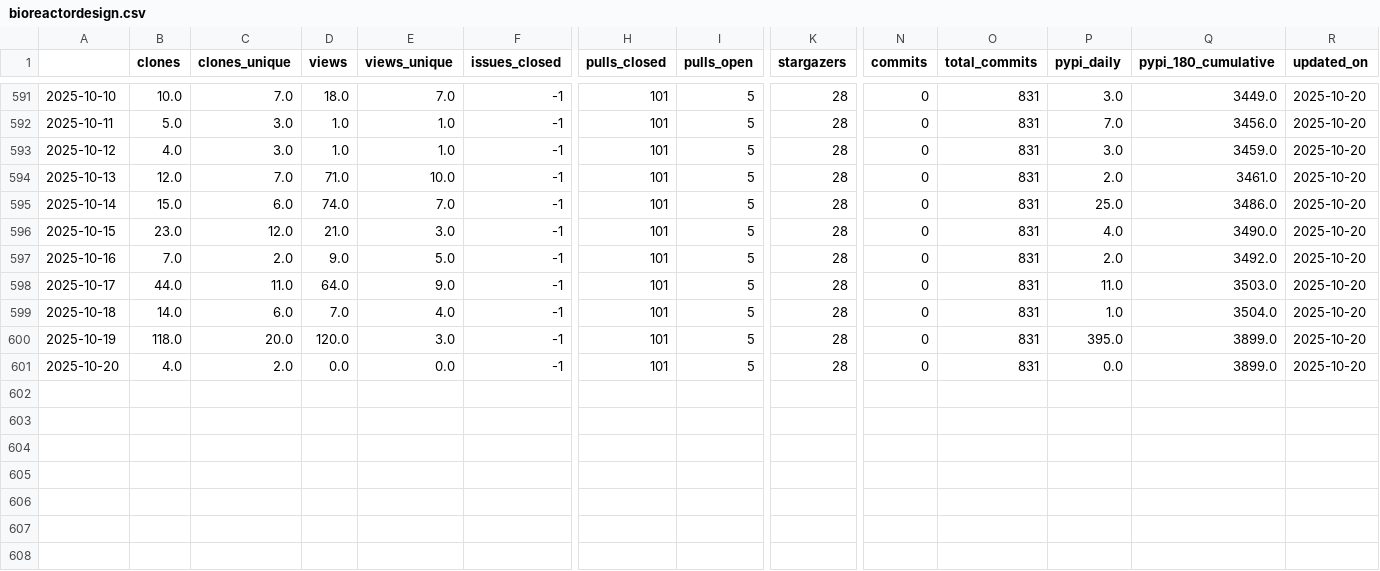
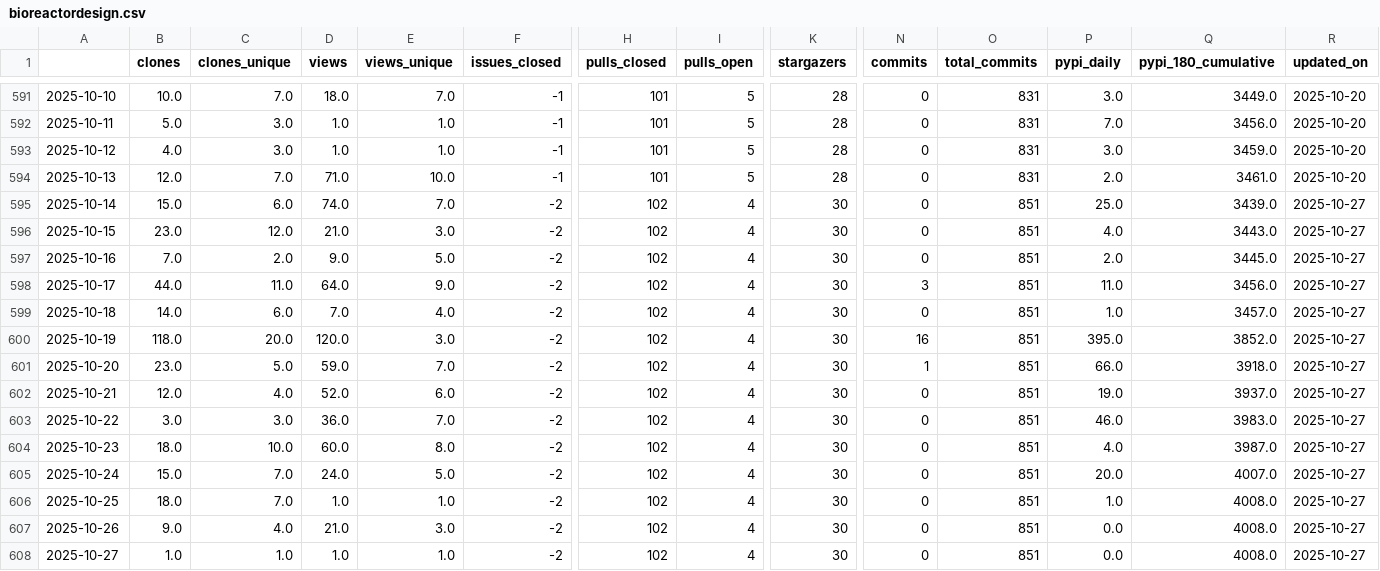
Before and after one commit to malihass/osos, a CSV file: data/bioreactordesign.csv, drawn as a sheet; only a part is shown, gaps mark what is left out; rows hold the shown columns only; the diff names each change by its address in the sheet, - before the commit and + after, or states it on an @@ line.

```diff
--- a/data/bioreactordesign.csv
+++ b/data/bioreactordesign.csv
-F595:F601 (issues_closed): -1
+F595:F601 (issues_closed): -2
-H595:H601 (pulls_closed): 101
+H595:H601 (pulls_closed): 102
-I595:I601 (pulls_open): 5
+I595:I601 (pulls_open): 4
-K595:K601 (stargazers): 28
+K595:K601 (stargazers): 30
-O595:O601 (total_commits): 831
+O595:O601 (total_commits): 851
-Q595 (pypi_180_cumulative): 3486.0
+Q595 (pypi_180_cumulative): 3439.0
-R595:R601 (updated_on): 2025-10-20
+R595:R601 (updated_on): 2025-10-27
-Q596 (pypi_180_cumulative): 3490.0
+Q596 (pypi_180_cumulative): 3443.0
-Q597 (pypi_180_cumulative): 3492.0
+Q597 (pypi_180_cumulative): 3445.0
-N598 (commits): 0
+N598 (commits): 3
-Q598 (pypi_180_cumulative): 3503.0
+Q598 (pypi_180_cumulative): 3456.0
-Q599 (pypi_180_cumulative): 3504.0
+Q599 (pypi_180_cumulative): 3457.0
-N600 (commits): 0
+N600 (commits): 16
-Q600 (pypi_180_cumulative): 3899.0
+Q600 (pypi_180_cumulative): 3852.0
-B601 (clones): 4.0
+B601 (clones): 23.0
-C601 (clones_unique): 2.0
+C601 (clones_unique): 5.0
-D601 (views): 0.0
+D601 (views): 59.0
-E601 (views_unique): 0.0
+E601 (views_unique): 7.0
-N601 (commits): 0
+N601 (commits): 1
-P601 (pypi_daily): 0.0
+P601 (pypi_daily): 66.0
-Q601 (pypi_180_cumulative): 3899.0
+Q601 (pypi_180_cumulative): 3918.0
+row 602: 2025-10-21 | 12.0 | 4.0 | 52.0 | 6.0 | -2 | 102 | 4 | 30 | 0 | 851 | 19.0 | 3937.0 | 2025-10-27
+row 603: 2025-10-22 | 3.0 | 3.0 | 36.0 | 7.0 | -2 | 102 | 4 | 30 | 0 | 851 | 46.0 | 3983.0 | 2025-10-27
+row 604: 2025-10-23 | 18.0 | 10.0 | 60.0 | 8.0 | -2 | 102 | 4 | 30 | 0 | 851 | 4.0 | 3987.0 | 2025-10-27
+row 605: 2025-10-24 | 15.0 | 7.0 | 24.0 | 5.0 | -2 | 102 | 4 | 30 | 0 | 851 | 20.0 | 4007.0 | 2025-10-27
+row 606: 2025-10-25 | 18.0 | 7.0 | 1.0 | 1.0 | -2 | 102 | 4 | 30 | 0 | 851 | 1.0 | 4008.0 | 2025-10-27
+row 607: 2025-10-26 | 9.0 | 4.0 | 21.0 | 3.0 | -2 | 102 | 4 | 30 | 0 | 851 | 0.0 | 4008.0 | 2025-10-27
+row 608: 2025-10-27 | 1.0 | 1.0 | 1.0 | 1.0 | -2 | 102 | 4 | 30 | 0 | 851 | 0.0 | 4008.0 | 2025-10-27
```
Also changed, not shown: data/pelelmex.csv, data/pelephysics.csv, 14 other files.
